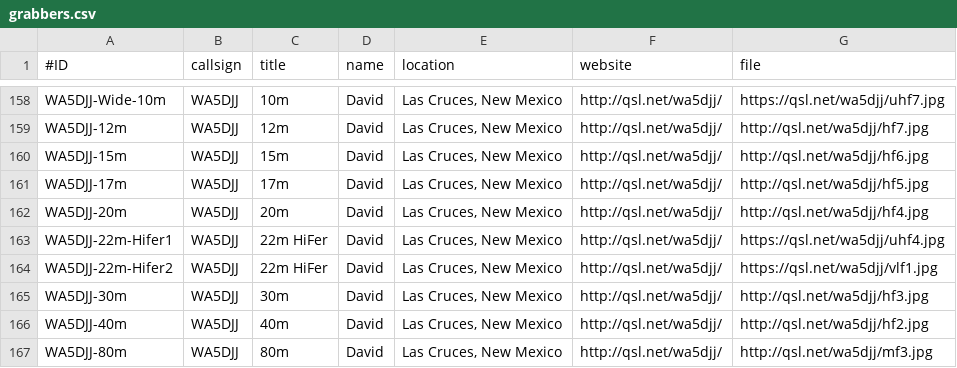
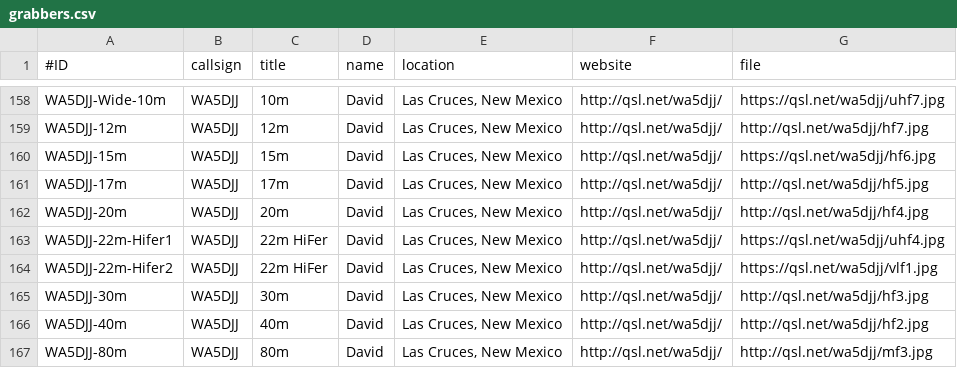
Before and after one commit to syedrizvinet/QRSS-plus-dev, a CSV file: grabbers.csv, drawn as a sheet; only a part is shown, gaps mark what is left out.

Commit message:
Update grabbers.csv

```diff
--- a/grabbers.csv
+++ b/grabbers.csv
@@ -159,3 +159,3 @@ WA5DJJ-Wide-10m,WA5DJJ,10m,David,"Las Cruces, New Mexico",http://qsl.net/wa5djj/
 WA5DJJ-12m,WA5DJJ,12m,David,"Las Cruces, New Mexico",http://qsl.net/wa5djj/,http://qsl.net/wa5djj/hf7.jpg
-WA5DJJ-15m,WA5DJJ,15m,David,"Las Cruces, New Mexico",http://qsl.net/wa5djj/,http://qsl.net/wa5djj/hf6.jpg
+WA5DJJ-15m,WA5DJJ,15m,David,"Las Cruces, New Mexico",http://qsl.net/wa5djj/,https://qsl.net/wa5djj/hf6.jpg
 WA5DJJ-17m,WA5DJJ,17m,David,"Las Cruces, New Mexico",http://qsl.net/wa5djj/,http://qsl.net/wa5djj/hf5.jpg
```
